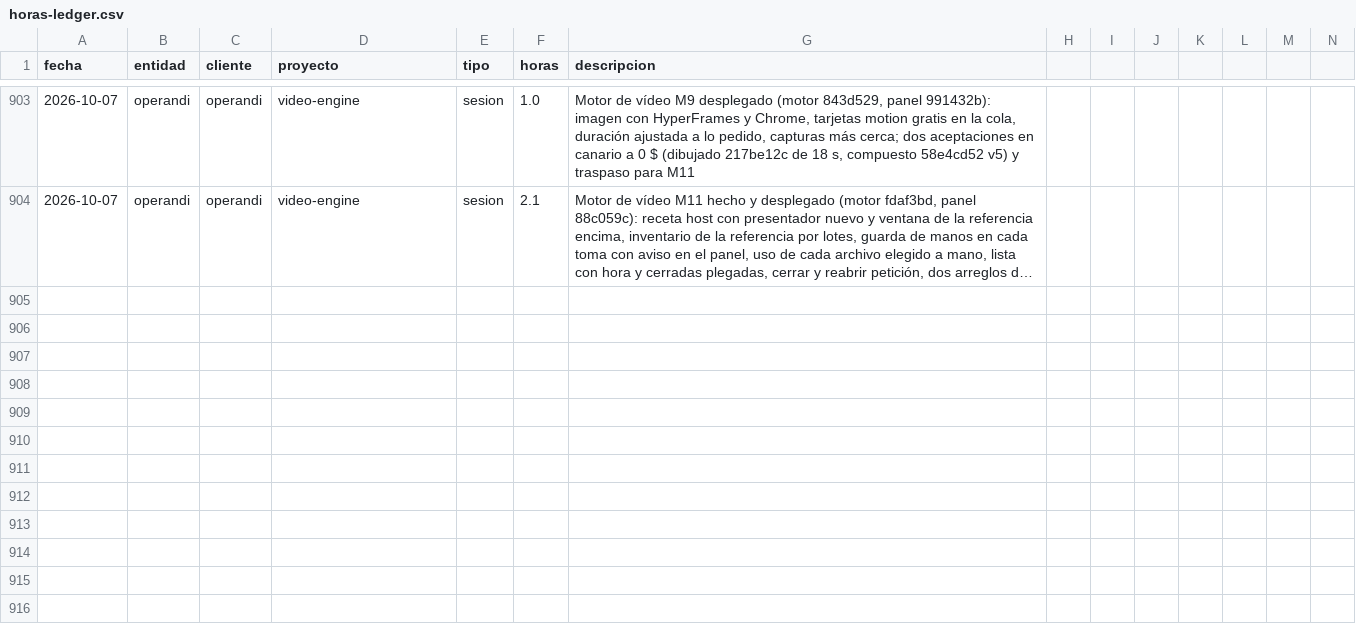
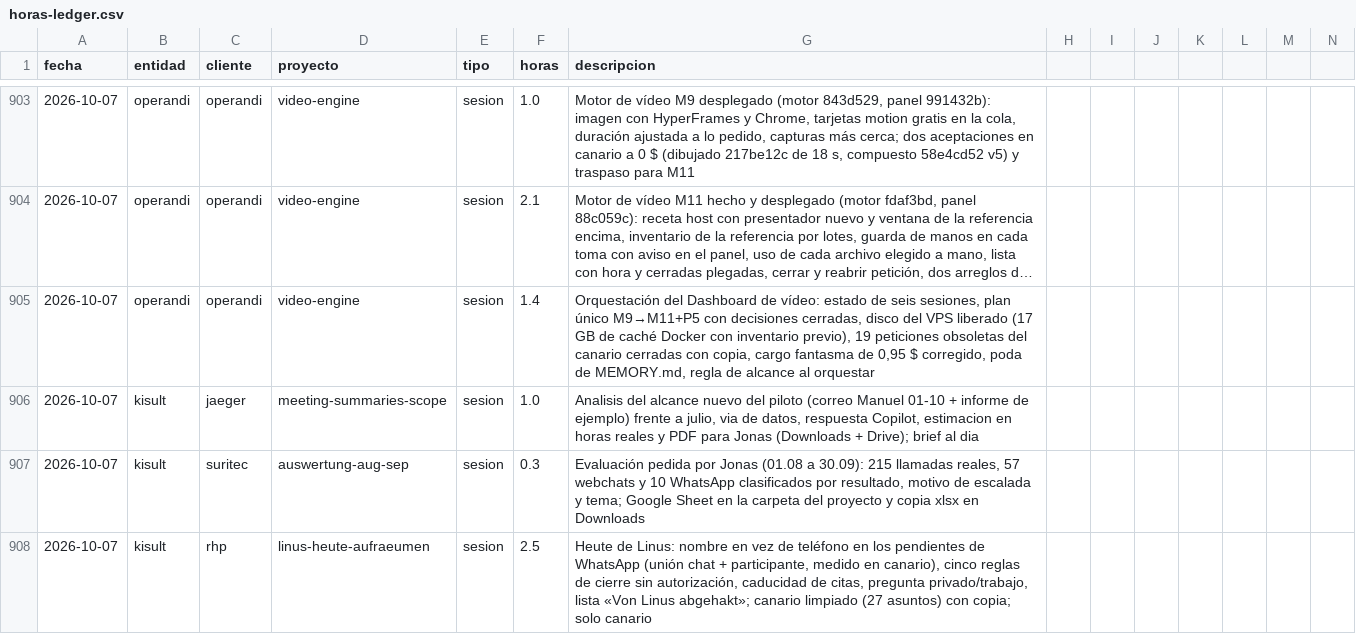
Before and after one commit to MaxSchock/operandi-os, a CSV file: docs/horas-ledger.csv, drawn as a sheet; only a part is shown, gaps mark what is left out; long unchanged cells end in …; rows hold the shown columns only; the diff names each change by its address in the sheet, - before the commit and + after, or states it on an @@ line.

```diff
--- a/docs/horas-ledger.csv
+++ b/docs/horas-ledger.csv
+row 905: 2026-10-07 | operandi | operandi | video-engine | sesion | 1.4 | Orquestación del Dashboard de vídeo: estado de seis sesiones, plan único M9→M11+P5 con decisiones cerradas, disco del VPS liberado (17 GB de caché Docker con inventario previo), 19 peticiones obsoletas del canario cerradas con copia, cargo fantasma de 0,95 $ corregido, poda de MEMORY.md, regla de alcance al orquestar
+row 906: 2026-10-07 | kisult | jaeger | meeting-summaries-scope | sesion | 1.0 | Analisis del alcance nuevo del piloto (correo Manuel 01-10 + informe de ejemplo) frente a julio, via de datos, respuesta Copilot, estimacion en horas reales y PDF para Jonas (Downloads + Drive); brief al dia
+row 907: 2026-10-07 | kisult | suritec | auswertung-aug-sep | sesion | 0.3 | Evaluación pedida por Jonas (01.08 a 30.09): 215 llamadas reales, 57 webchats y 10 WhatsApp clasificados por resultado, motivo de escalada y tema; Google Sheet en la carpeta del proyecto y copia xlsx en Downloads
+row 908: 2026-10-07 | kisult | rhp | linus-heute-aufraeumen | sesion | 2.5 | Heute de Linus: nombre en vez de teléfono en los pendientes de WhatsApp (unión chat + participante, medido en canario), cinco reglas de cierre sin autorización, caducidad de citas, pregunta privado/trabajo, lista «Von Linus abgehakt»; canario limpiado (27 asuntos) con copia; solo canario
```
